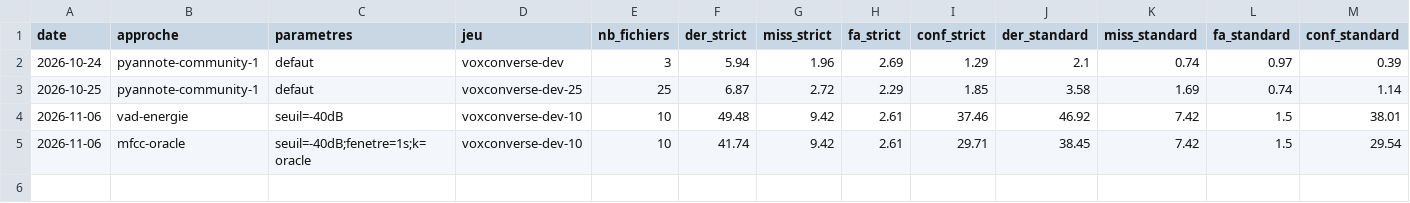
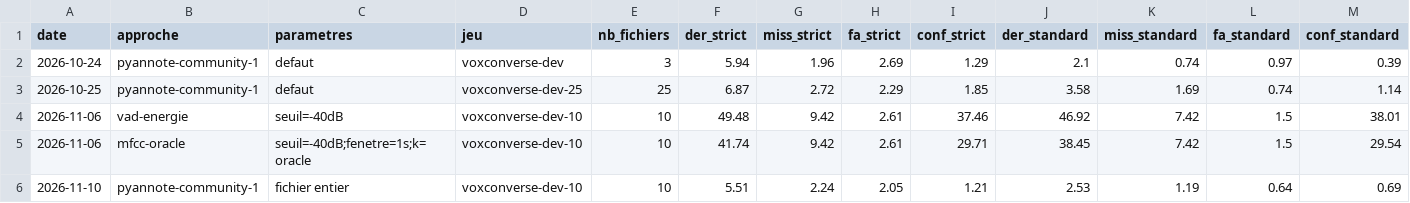
Before and after one commit to Aaronwip/ECE-IA-Lab-Who-spoke, a CSV file: results/runs.csv, drawn as a sheet; only a part is shown; rows hold the shown columns only; the diff names each change by its address in the sheet, - before the commit and + after, or states it on an @@ line.

Commit message:
Profil de vitesse pyannote : embeddings = 97 % du temps ; référence pyannote sur dev-10

```diff
--- a/results/runs.csv
+++ b/results/runs.csv
+row 6: 2026-11-10 | pyannote-community-1 | fichier entier | voxconverse-dev-10 | 10 | 5.51 | 2.24 | 2.05 | 1.21 | 2.53 | 1.19 | 0.64 | 0.69
```
Also changed, not shown: 2 other files.
